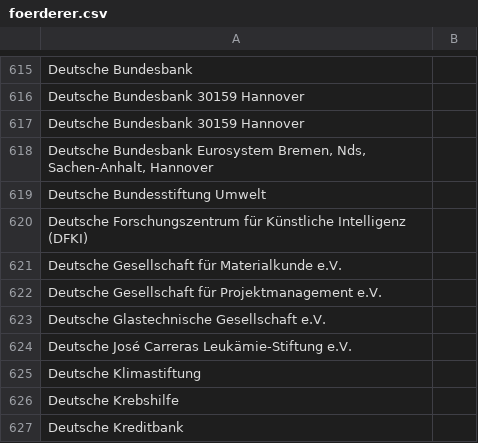
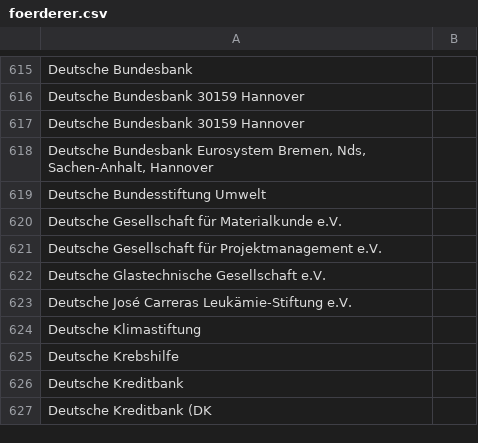
Before and after one commit to netAction/hochschulwatch, a CSV file: import/daten/foerderer.csv, drawn as a sheet; only a part is shown, gaps mark what is left out; the shorter side is filled out with more unchanged rows; the diff names each change by its address in the sheet, - before the commit and + after, or states it on an @@ line.

Commit message:
Update foerderer.csv
DFKI entfernt

```diff
--- a/import/daten/foerderer.csv
+++ b/import/daten/foerderer.csv
-row 620: Deutsche Forschungszentrum für Künstliche Intelligenz (DFKI)
```
